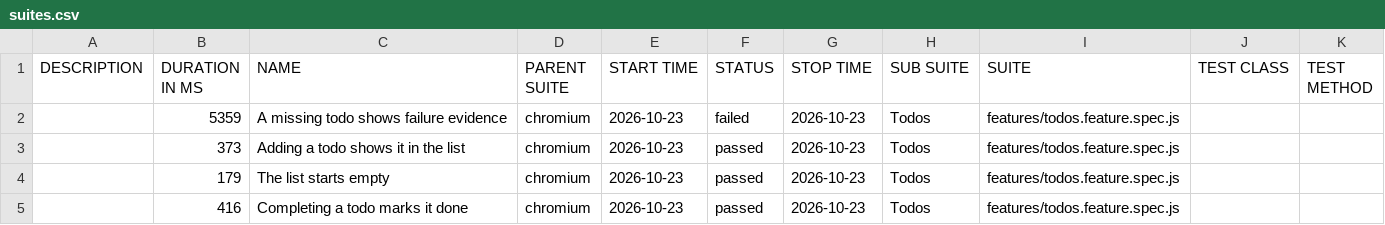
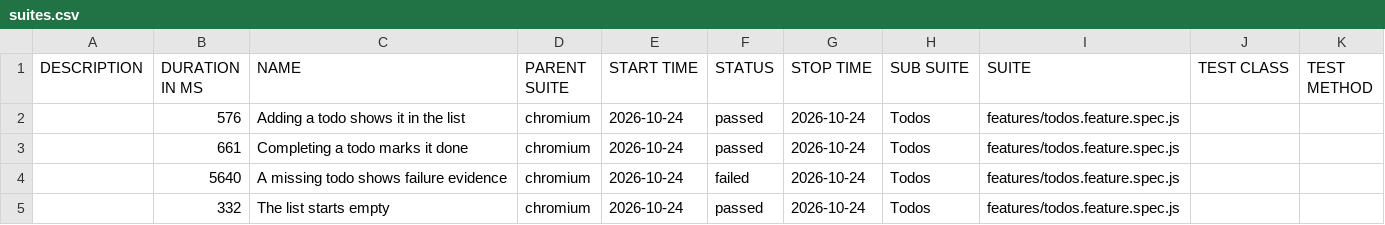
Before and after one commit to qaherasymchuk/js-playwright-bdd-example, a CSV file: regression/data/suites.csv, drawn as a sheet.

Commit message:
Publish regression Allure report 5ab41c72588d437bb5929e313199fcf776fa6bdc

```diff
--- a/regression/data/suites.csv
+++ b/regression/data/suites.csv
@@ -1,5 +1,5 @@
 "DESCRIPTION","DURATION IN MS","NAME","PARENT SUITE","START TIME","STATUS","STOP TIME","SUB SUITE","SUITE","TEST CLASS","TEST METHOD"
-"","5359","A missing todo shows failure evidence","chromium","2026-10-23","failed","2026-10-23","Todos","features/todos.feature.spec.js","",""
-"","373","Adding a todo shows it in the list","chromium","2026-10-23","passed","2026-10-23","Todos","features/todos.feature.spec.js","",""
-"","179","The list starts empty","chromium","2026-10-23","passed","2026-10-23","Todos","features/todos.feature.spec.js","",""
-"","416","Completing a todo marks it done","chromium","2026-10-23","passed","2026-10-23","Todos","features/todos.feature.spec.js","",""
+"","576","Adding a todo shows it in the list","chromium","2026-10-24","passed","2026-10-24","Todos","features/todos.feature.spec.js","",""
+"","661","Completing a todo marks it done","chromium","2026-10-24","passed","2026-10-24","Todos","features/todos.feature.spec.js","",""
+"","5640","A missing todo shows failure evidence","chromium","2026-10-24","failed","2026-10-24","Todos","features/todos.feature.spec.js","",""
+"","332","The list starts empty","chromium","2026-10-24","passed","2026-10-24","Todos","features/todos.feature.spec.js","",""
```
Also changed, not shown: 32 other files.
